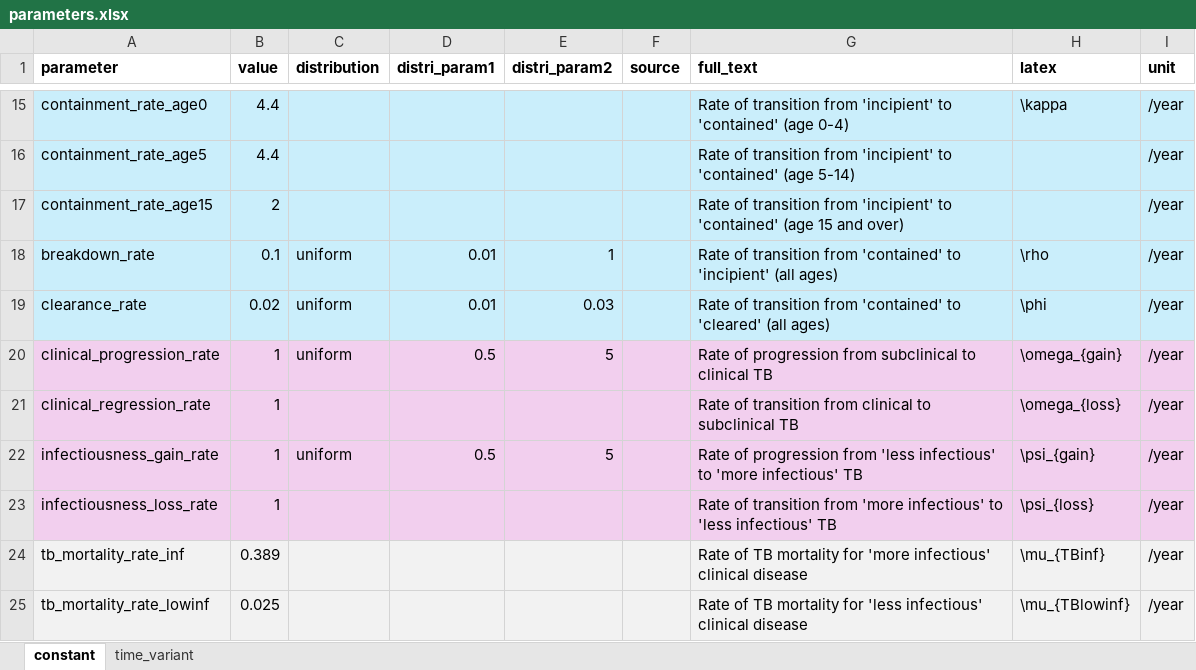
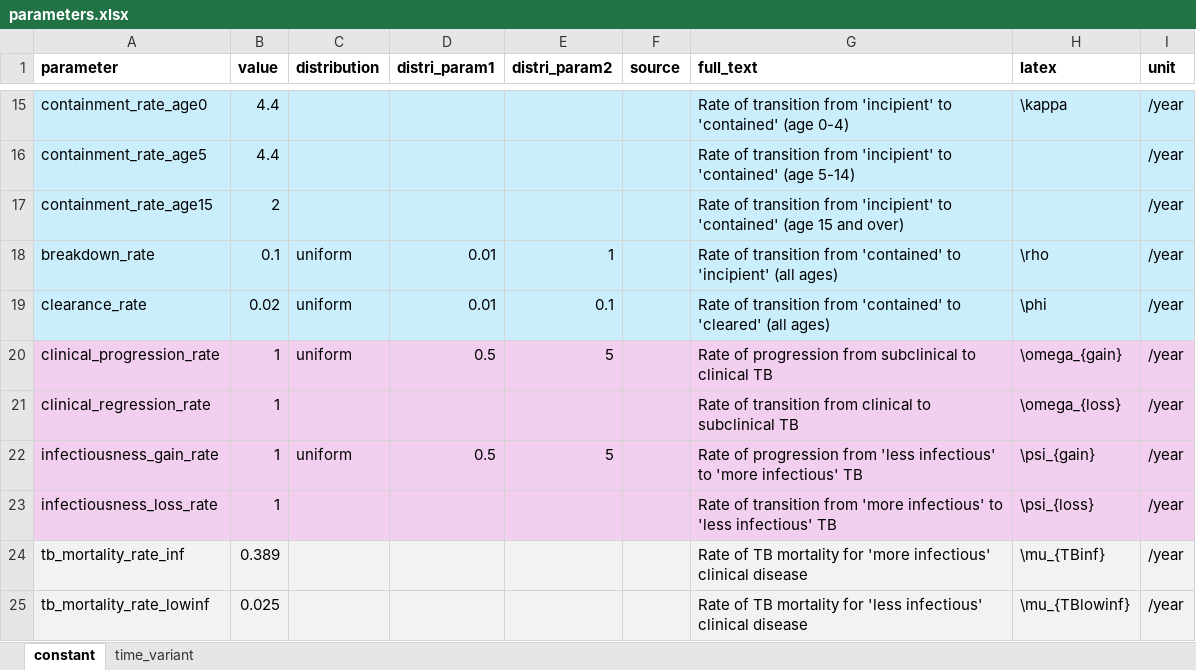
Before and after one commit to monash-emu/tb_hierarchical, an Excel workbook: data/parameters.xlsx, sheet constant, drawn as a sheet; only a part is shown, gaps mark what is left out; values as stored, in another font and other column widths than the file's, no borders; the diff names each change by its address in the sheet, - before the commit and + after, or states it on an @@ line.

Commit message:
Broader prior for clearance

```diff
--- a/data/parameters.xlsx (sheet constant)
+++ b/data/parameters.xlsx (sheet constant)
-E19 (distri_param2): 0.03
+E19 (distri_param2): 0.1
```
